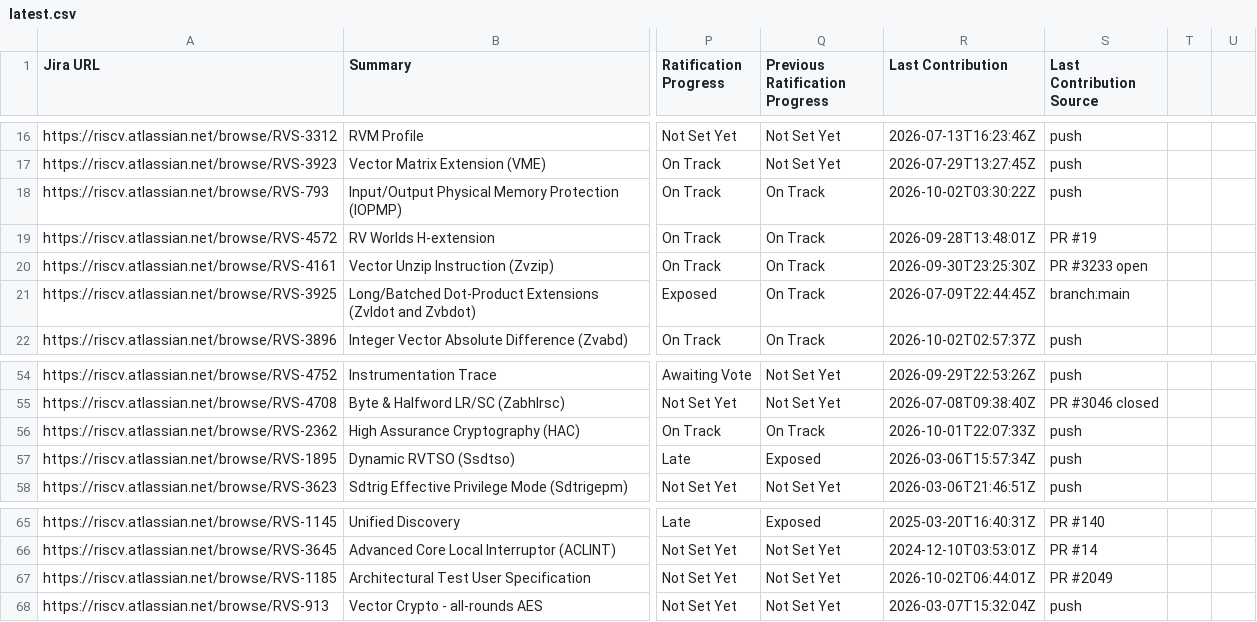
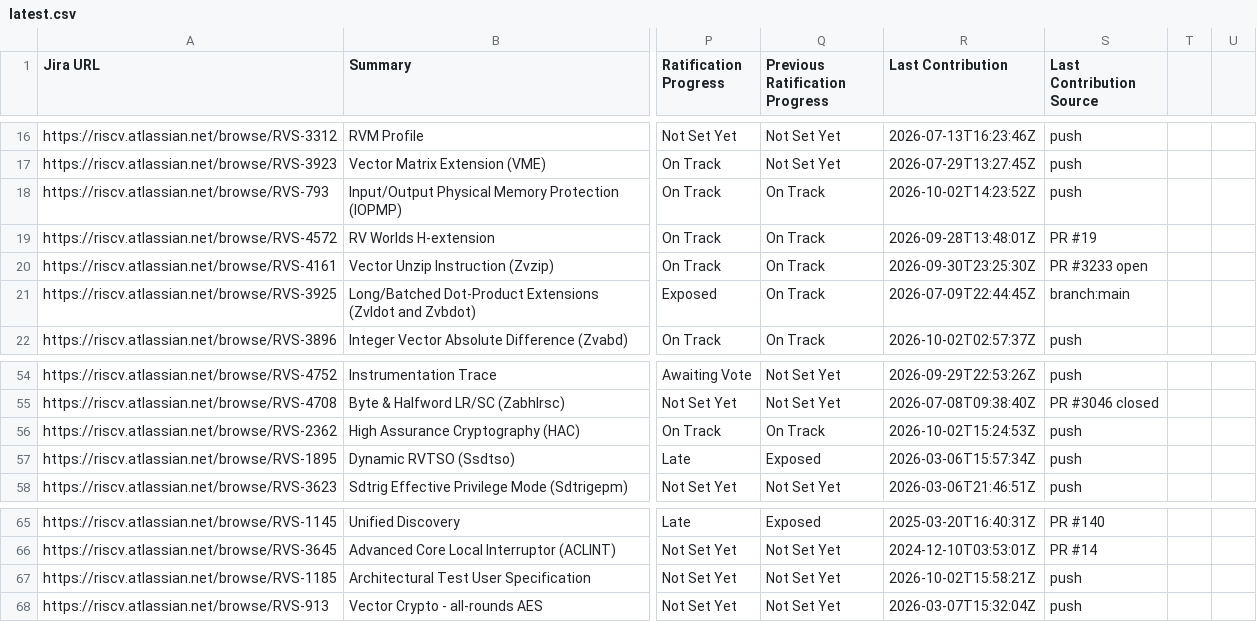
Before and after one commit to riscv/adm-spec-dashboard, a CSV file: web-ui/public/latest.csv, drawn as a sheet; only a part is shown, gaps mark what is left out; the diff names each change by its address in the sheet, - before the commit and + after, or states it on an @@ line.

```diff
--- a/web-ui/public/latest.csv
+++ b/web-ui/public/latest.csv
-R18 (Last Contribution): 2026-10-02T03:30:22Z
+R18 (Last Contribution): 2026-10-02T14:23:52Z
-R56 (Last Contribution): 2026-10-01T22:07:33Z
+R56 (Last Contribution): 2026-10-02T15:24:53Z
-R67 (Last Contribution): 2026-10-02T06:44:01Z
+R67 (Last Contribution): 2026-10-02T15:58:21Z
-S67 (Last Contribution Source): PR #2049
+S67 (Last Contribution Source): push
```
Also changed, not shown: 1 other file.
